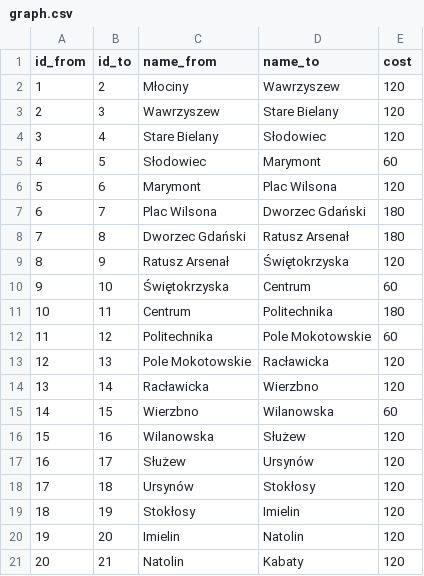
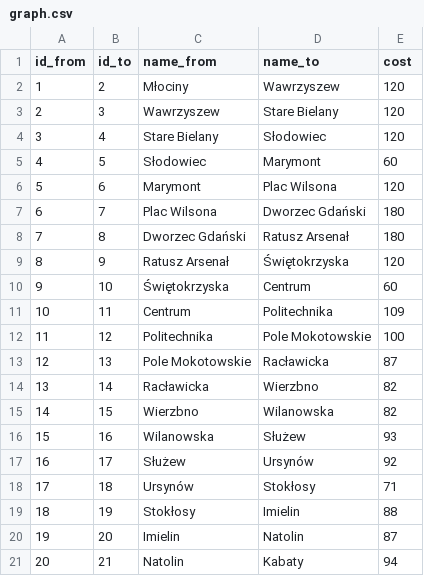
Before and after one commit to nextgis/metro4all, a CSV file: data/waw/graph.csv, drawn as a sheet.

Commit message:
waw: add real timings

```diff
--- a/data/waw/graph.csv
+++ b/data/waw/graph.csv
@@ -10,12 +10,12 @@ id_from;id_to;name_from;name_to;cost
 9;10;Świętokrzyska;Centrum;60
-10;11;Centrum;Politechnika;180
-11;12;Politechnika;Pole Mokotowskie;60
-12;13;Pole Mokotowskie;Racławicka;120
-13;14;Racławicka;Wierzbno;120
-14;15;Wierzbno;Wilanowska;60
-15;16;Wilanowska;Służew;120
-16;17;Służew;Ursynów;120
-17;18;Ursynów;Stokłosy;120
-18;19;Stokłosy;Imielin;120
-19;20;Imielin;Natolin;120
-20;21;Natolin;Kabaty;120
+10;11;Centrum;Politechnika;109
+11;12;Politechnika;Pole Mokotowskie;100
+12;13;Pole Mokotowskie;Racławicka;87
+13;14;Racławicka;Wierzbno;82
+14;15;Wierzbno;Wilanowska;82
+15;16;Wilanowska;Służew;93
+16;17;Służew;Ursynów;92
+17;18;Ursynów;Stokłosy;71
+18;19;Stokłosy;Imielin;88
+19;20;Imielin;Natolin;87
+20;21;Natolin;Kabaty;94
```
